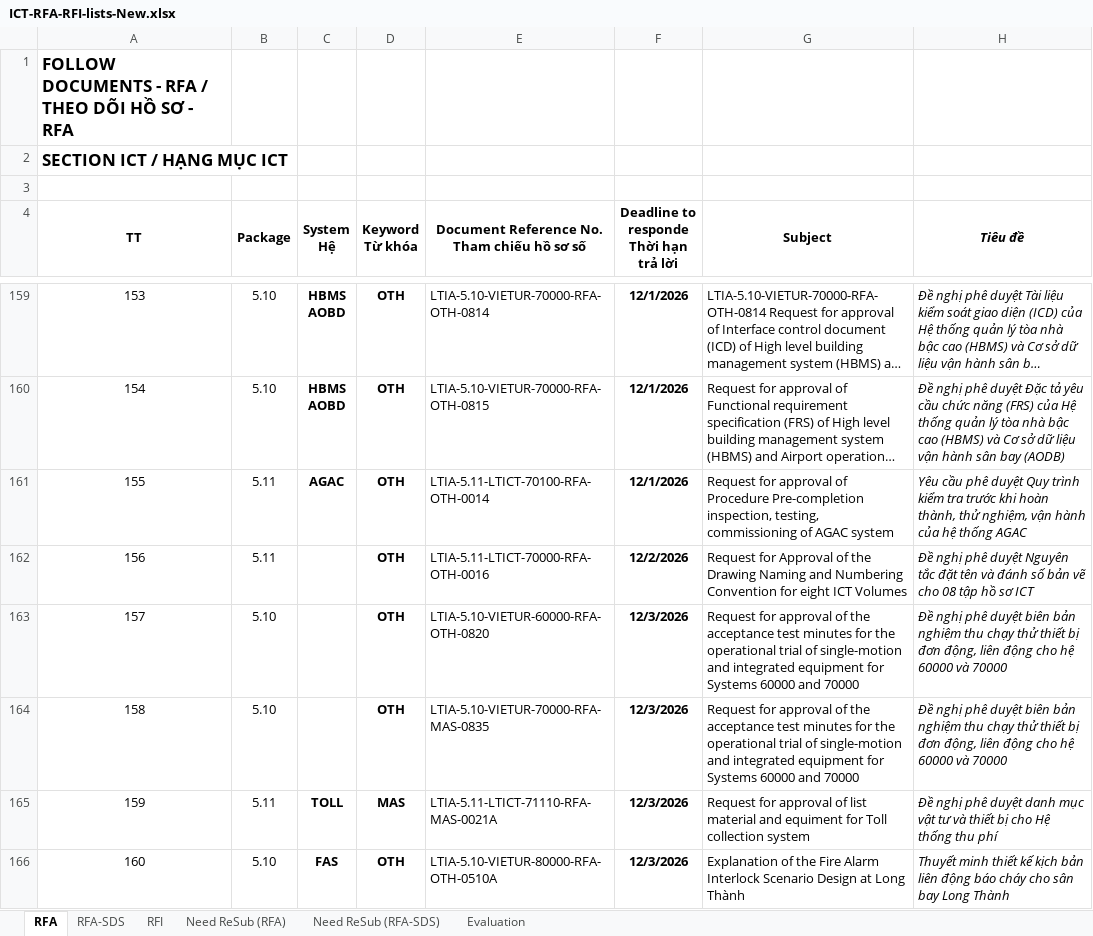
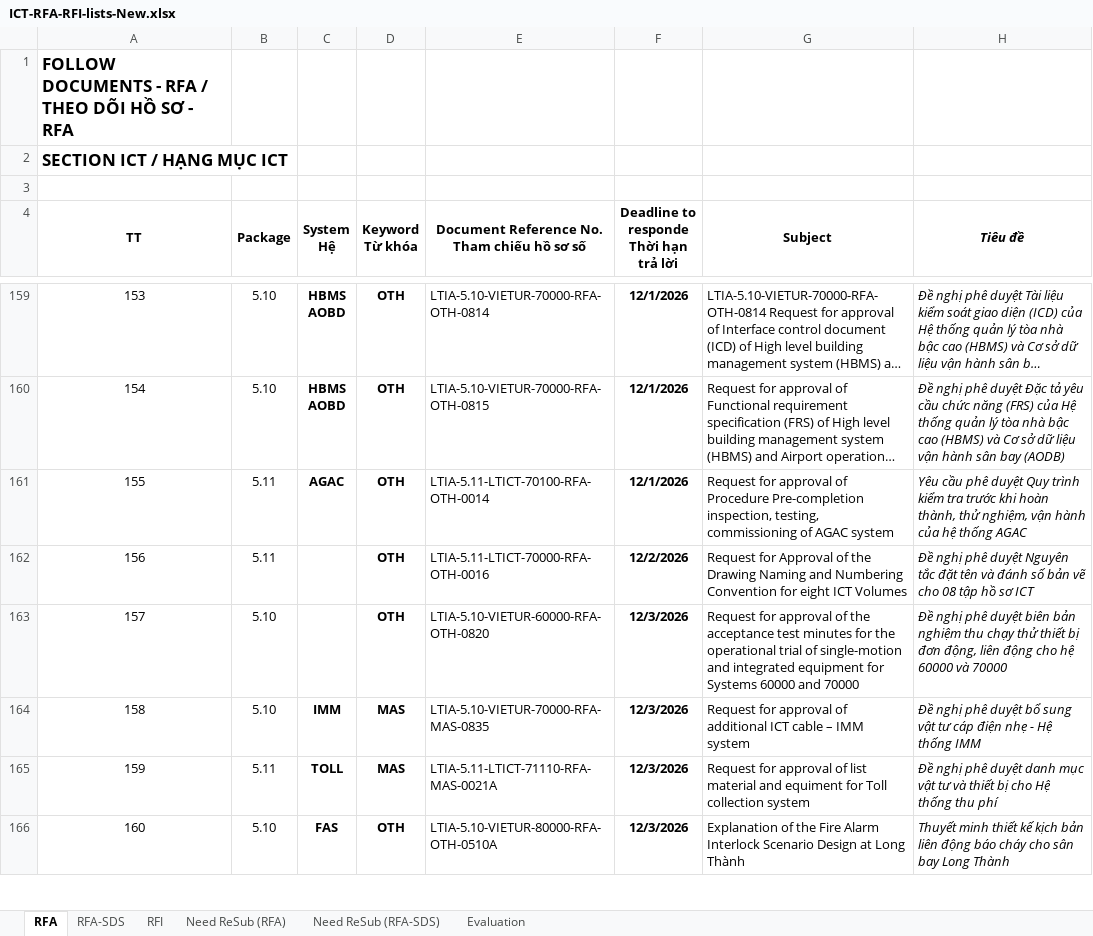
Before and after one commit to Shi-49-94-444-4444/ltia-ict-dashboard, an Excel workbook: ICT-RFA-RFI-lists-New.xlsx, sheet RFA, drawn as a sheet; only a part is shown, gaps mark what is left out; long unchanged cells end in …; values as stored, in another font and other column widths than the file's, no borders; conditional formats not drawn; the diff names each change by its address in the sheet, - before the commit and + after, or states it on an @@ line.

```diff
--- a/ICT-RFA-RFI-lists-New.xlsx (sheet RFA)
+++ b/ICT-RFA-RFI-lists-New.xlsx (sheet RFA)
-C164 (System Hệ): (empty)
+C164 (System Hệ): IMM
-D164 (Keyword Từ khóa): OTH
+D164 (Keyword Từ khóa): MAS
-G164 (Subject): …approval of the acceptance test minutes for the operational trial of single-motion and integrated equipment for Systems 60000 and 70000
+G164 (Subject): …approval of additional ICT cable – IMM system
-H164 (Tiêu đề): …phê duyệt biên bản nghiệm thu chạy thử thiết bị đơn động, liên động cho hệ 60000 và 70000
+H164 (Tiêu đề): …phê duyệt bổ sung vật tư cáp điện nhẹ - Hệ thống IMM
```
Also changed, not shown: sheet RFA-SDS, sheet Need ReSub (RFA-SDS), sheet Evaluation, formulas that keep their value, 1 other file.
